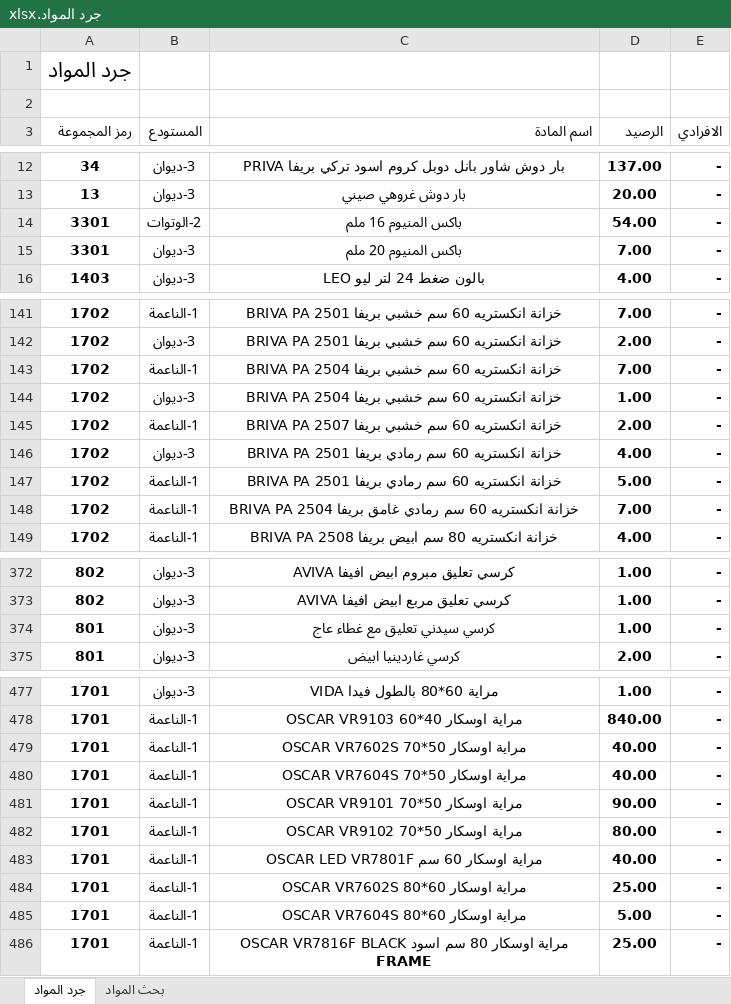
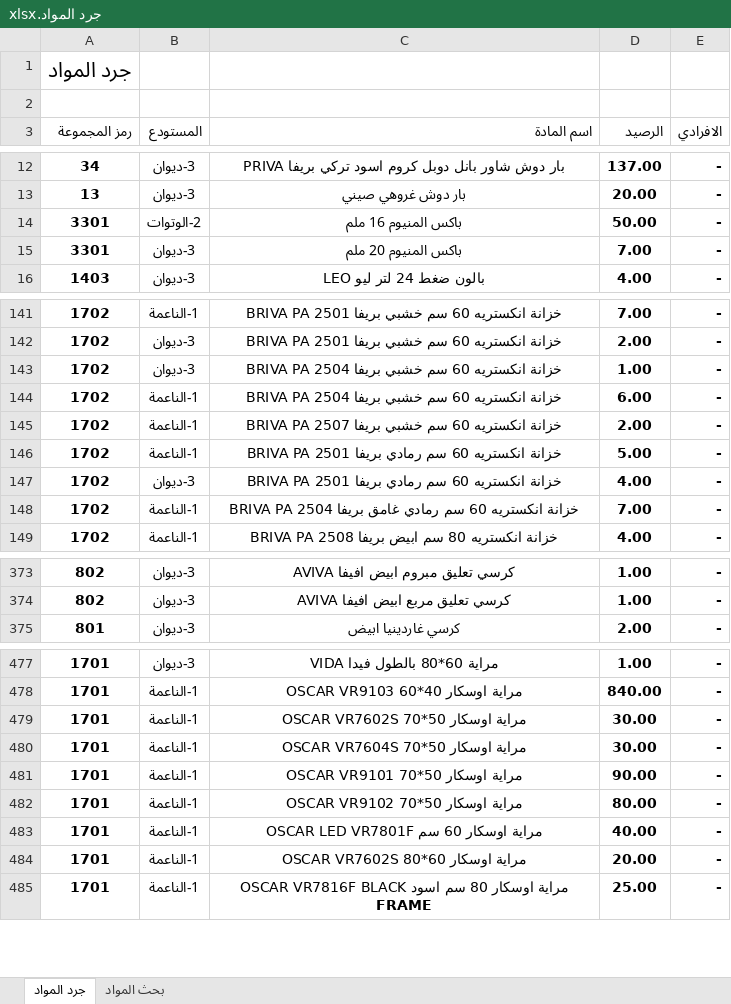
Before and after one commit to dabbousbasta/Dabbous-Al-Basta, an Excel workbook: جرد المواد.xlsx, sheet جرد المواد, drawn as a sheet; only a part is shown, gaps mark what is left out; values as stored, in another font and other column widths than the file's, no borders; removed rows and columns are numbered as before the commit, all else as after; the diff covers the shown part only; the diff names each change by its address in the sheet, - before the commit and + after, or states it on an @@ line.

```diff
--- a/جرد المواد.xlsx (sheet جرد المواد)
+++ b/جرد المواد.xlsx (sheet جرد المواد)
-D14 (الرصيد): 54.00
+D14 (الرصيد): 50.00
-row 143: 1702 | 1-الناعمة | خزانة انكستريه 60 سم خشبي بريفا BRIVA PA 2504 | 7.00 | -
+row 144: 1702 | 1-الناعمة | خزانة انكستريه 60 سم خشبي بريفا BRIVA PA 2504 | 6.00 | -
@@ row 147 moved to row 146: 1702 @@
-row 374: 801 | 3-ديوان | كرسي سيدني تعليق مع غطاء عاج | 1.00 | -
-D479:D480 (الرصيد): 40.00
+D479:D480 (الرصيد): 30.00
-D484 (الرصيد): 25.00
+D484 (الرصيد): 20.00
-row 485: 1701 | 1-الناعمة | مراية اوسكار 60*80 OSCAR VR7604S | 5.00 | -
```
Also changed, not shown: 2 added rows, 1 removed row, 20 moved rows and 12 edited cells elsewhere in this sheet, formulas that keep their value.
